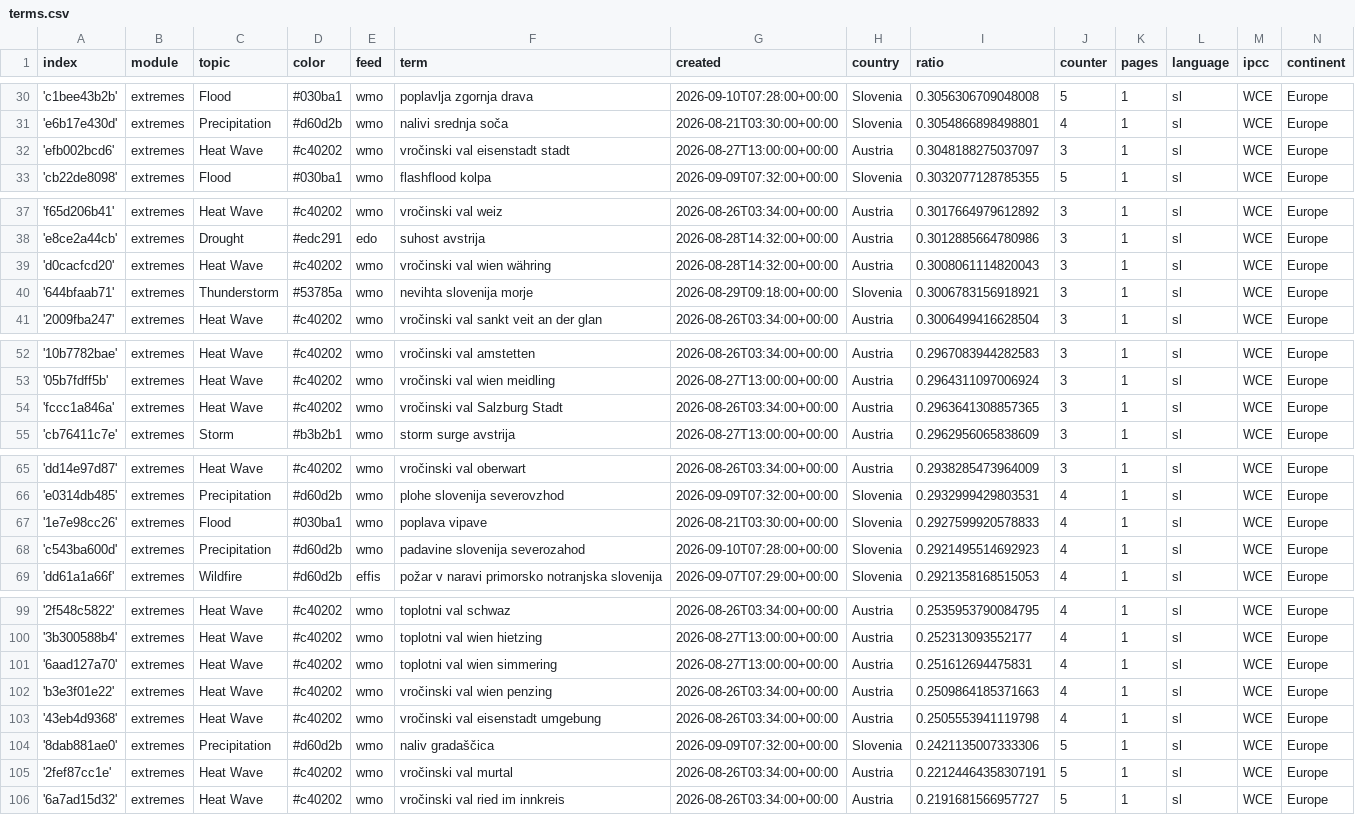
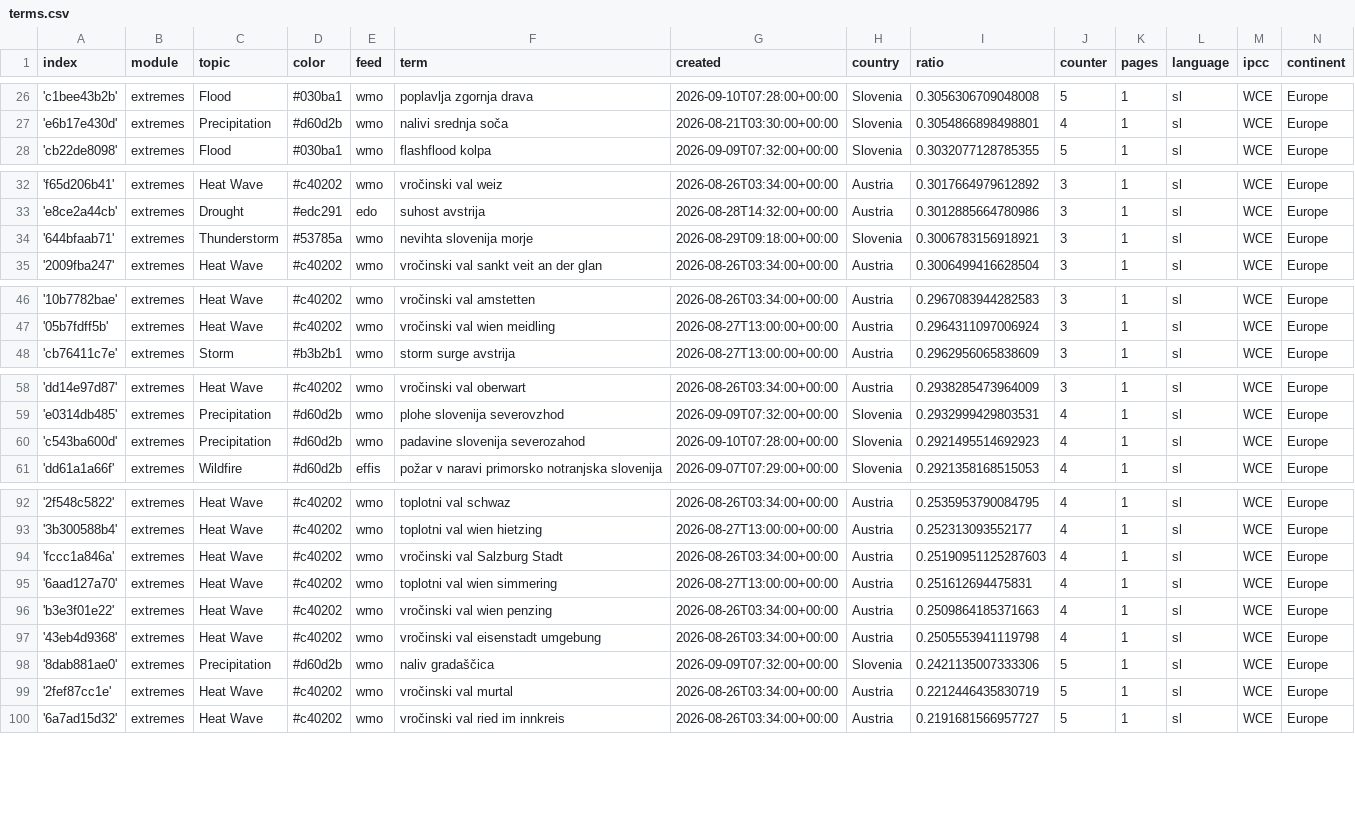
Before and after one commit to alime78-news/slowenienExtremes, a CSV file: terms.csv, drawn as a sheet; only a part is shown, gaps mark what is left out; the diff covers the shown part only.

```diff
--- a/terms.csv
+++ b/terms.csv
@@ -31,3 +27,2 @@ index,module,topic,color,feed,term,created,country,ratio,counter,pages,language,
 'e6b17e430d',extremes,Precipitation,#d60d2b,wmo,nalivi srednja soča,2026-08-21T03:30:00+00:00,Slovenia,0.3054866898498801,4,1,sl,WCE,Europe
-'efb002bcd6',extremes,Heat Wave,#c40202,wmo,vročinski val eisenstadt stadt,2026-08-27T13:00:00+00:00,Austria,0.3048188275037097,3,1,sl,WCE,Europe
 'cb22de8098',extremes,Flood,#030ba1,wmo,flashflood kolpa,2026-09-09T07:32:00+00:00,Slovenia,0.3032077128785355,5,1,sl,WCE,Europe
@@ -38,3 +33,2 @@ index,module,topic,color,feed,term,created,country,ratio,counter,pages,language,
 'e8ce2a44cb',extremes,Drought,#edc291,edo,suhost avstrija,2026-08-28T14:32:00+00:00,Austria,0.3012885664780986,3,1,sl,WCE,Europe
-'d0cacfcd20',extremes,Heat Wave,#c40202,wmo,vročinski val wien währing,2026-08-28T14:32:00+00:00,Austria,0.3008061114820043,3,1,sl,WCE,Europe
 '644bfaab71',extremes,Thunderstorm,#53785a,wmo,nevihta slovenija morje,2026-08-29T09:18:00+00:00,Slovenia,0.3006783156918921,3,1,sl,WCE,Europe
@@ -53,3 +47,2 @@ index,module,topic,color,feed,term,created,country,ratio,counter,pages,language,
 '05b7fdff5b',extremes,Heat Wave,#c40202,wmo,vročinski val wien meidling,2026-08-27T13:00:00+00:00,Austria,0.2964311097006924,3,1,sl,WCE,Europe
-'fccc1a846a',extremes,Heat Wave,#c40202,wmo,vročinski val Salzburg Stadt,2026-08-26T03:34:00+00:00,Austria,0.2963641308857365,3,1,sl,WCE,Europe
 'cb76411c7e',extremes,Storm,#b3b2b1,wmo,storm surge avstrija,2026-08-27T13:00:00+00:00,Austria,0.2962956065838609,3,1,sl,WCE,Europe
@@ -66,3 +59,2 @@ index,module,topic,color,feed,term,created,country,ratio,counter,pages,language,
 'e0314db485',extremes,Precipitation,#d60d2b,wmo,plohe slovenija severovzhod,2026-09-09T07:32:00+00:00,Slovenia,0.2932999429803531,4,1,sl,WCE,Europe
-'1e7e98cc26',extremes,Flood,#030ba1,wmo,poplava vipave,2026-08-21T03:30:00+00:00,Slovenia,0.2927599920578833,4,1,sl,WCE,Europe
 'c543ba600d',extremes,Precipitation,#d60d2b,wmo,padavine slovenija severozahod,2026-09-10T07:28:00+00:00,Slovenia,0.2921495514692923,4,1,sl,WCE,Europe
@@ -100,2 +93,3 @@ index,module,topic,color,feed,term,created,country,ratio,counter,pages,language,
 '3b300588b4',extremes,Heat Wave,#c40202,wmo,toplotni val wien hietzing,2026-08-27T13:00:00+00:00,Austria,0.252313093552177,4,1,sl,WCE,Europe
+'fccc1a846a',extremes,Heat Wave,#c40202,wmo,vročinski val Salzburg Stadt,2026-08-26T03:34:00+00:00,Austria,0.25190951125287603,4,1,sl,WCE,Europe
 '6aad127a70',extremes,Heat Wave,#c40202,wmo,toplotni val wien simmering,2026-08-27T13:00:00+00:00,Austria,0.251612694475831,4,1,sl,WCE,Europe
@@ -104,3 +98,3 @@ index,module,topic,color,feed,term,created,country,ratio,counter,pages,language,
 '8dab881ae0',extremes,Precipitation,#d60d2b,wmo,naliv gradaščica,2026-09-09T07:32:00+00:00,Slovenia,0.2421135007333306,5,1,sl,WCE,Europe
-'2fef87cc1e',extremes,Heat Wave,#c40202,wmo,vročinski val murtal,2026-08-26T03:34:00+00:00,Austria,0.22124464358307191,5,1,sl,WCE,Europe
+'2fef87cc1e',extremes,Heat Wave,#c40202,wmo,vročinski val murtal,2026-08-26T03:34:00+00:00,Austria,0.2212446435830719,5,1,sl,WCE,Europe
 '6a7ad15d32',extremes,Heat Wave,#c40202,wmo,vročinski val ried im innkreis,2026-08-26T03:34:00+00:00,Austria,0.2191681566957727,5,1,sl,WCE,Europe
```
Also changed, not shown: 3 added rows, 6 removed rows and 1 edited cell elsewhere in this file.
